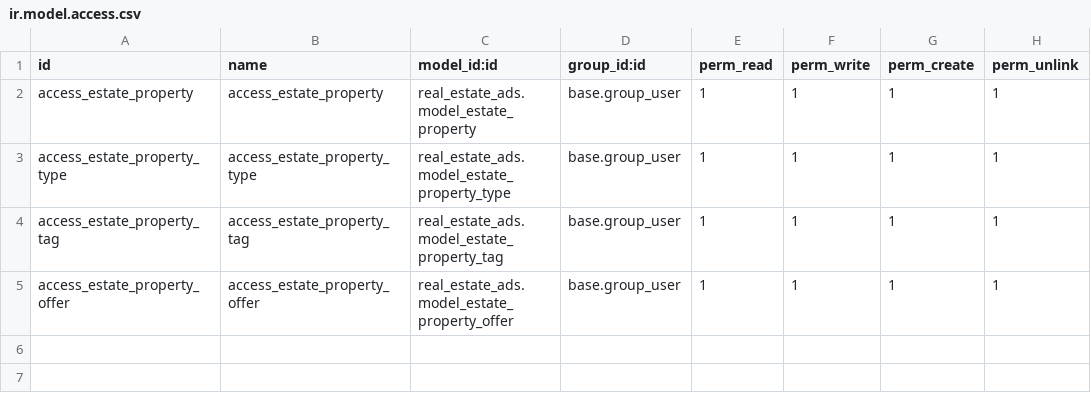
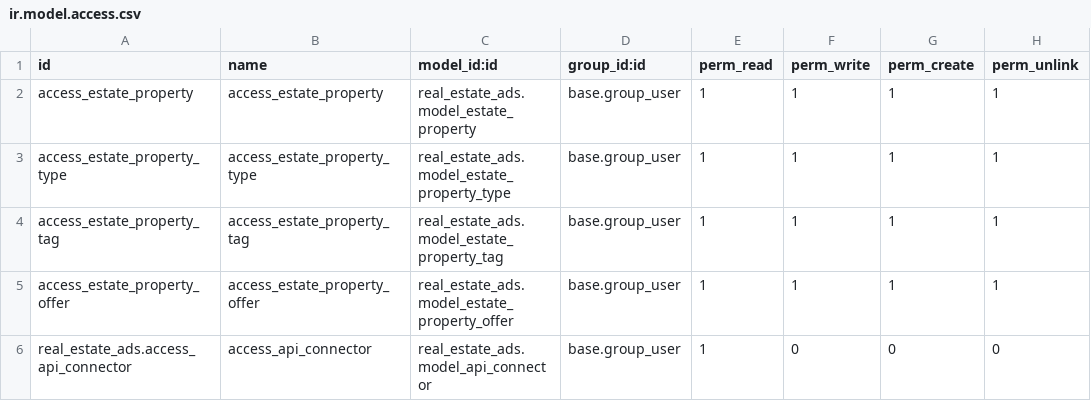
Before and after one commit to rafaelodoo/17_30, a CSV file: real_estate_ads/security/ir.model.access.csv, drawn as a sheet; the diff names each change by its address in the sheet, - before the commit and + after, or states it on an @@ line.

Commit message:
API

```diff
--- a/real_estate_ads/security/ir.model.access.csv
+++ b/real_estate_ads/security/ir.model.access.csv
+row 6: real_estate_ads.access_api_connector | access_api_connector | real_estate_ads.model_api_connector | base.group_user | 1 | 0 | 0 | 0
```
